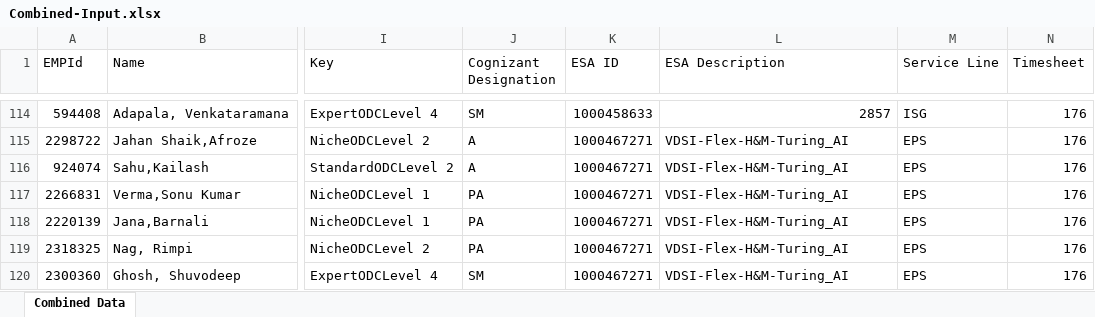
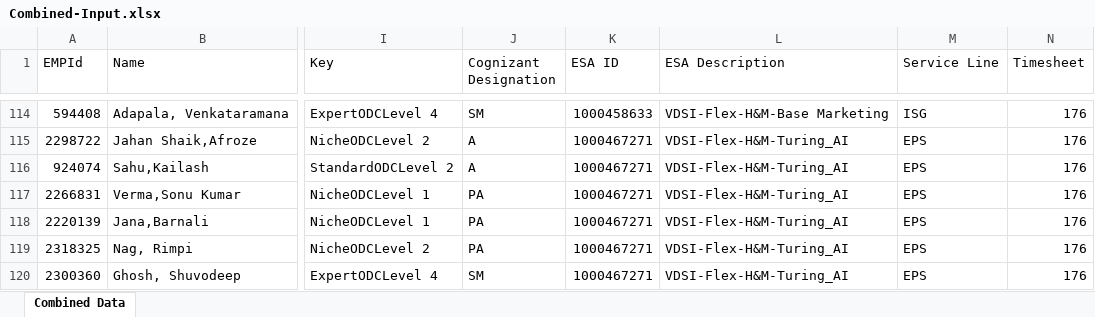
Before and after one commit to Saketh2483/Burnsheet-Automation-, an Excel workbook: public/Combined-Input.xlsx, sheet Combined Data, drawn as a sheet; only a part is shown, gaps mark what is left out; values as stored, in another font and other column widths than the file's, no borders; the diff covers the shown part only; the diff names each change by its address in the sheet, - before the commit and + after, or states it on an @@ line.

```diff
--- a/public/Combined-Input.xlsx (sheet Combined Data)
+++ b/public/Combined-Input.xlsx (sheet Combined Data)
-L114 (ESA Description): 2857
+L114 (ESA Description): VDSI-Flex-H&M-Base Marketing
```
Also changed, not shown: 27 edited cells and cell formats elsewhere in this sheet, 7 other files.
